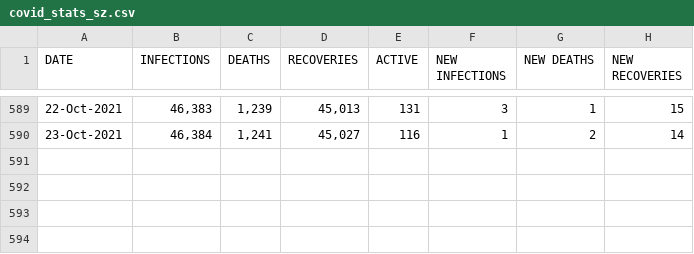
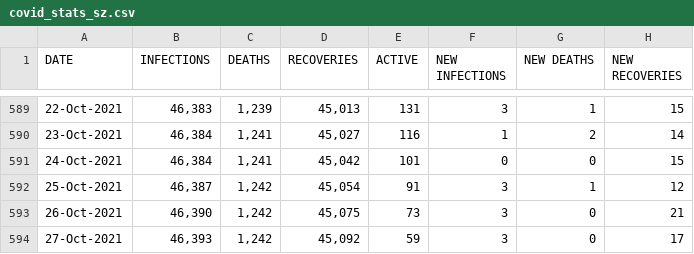
Before and after one commit to sicelo/eswatinicovidstats, a CSV file: covid_stats_sz.csv, drawn as a sheet; only a part is shown, gaps mark what is left out.

Commit message:
28 October 2021

```diff
--- a/covid_stats_sz.csv
+++ b/covid_stats_sz.csv
@@ -590 +590,5 @@ DATE,INFECTIONS,DEATHS,RECOVERIES,ACTIVE,NEW INFECTIONS,NEW DEATHS,NEW RECOVERIE
 23-Oct-2021,"46,384","1,241","45,027",116,1,2,14
+24-Oct-2021,"46,384","1,241","45,042",101,0,0,15
+25-Oct-2021,"46,387","1,242","45,054",91,3,1,12
+26-Oct-2021,"46,390","1,242","45,075",73,3,0,21
+27-Oct-2021,"46,393","1,242","45,092",59,3,0,17
```
